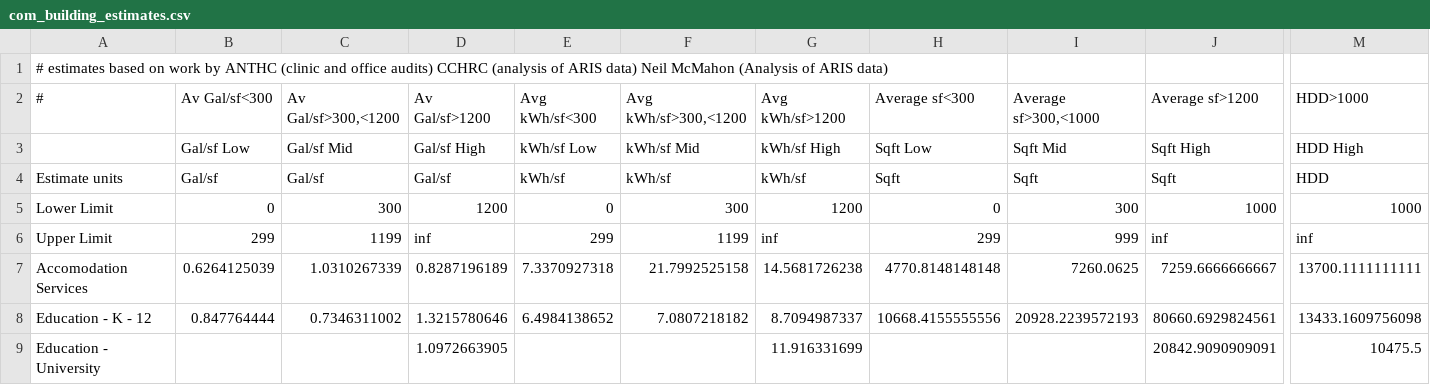
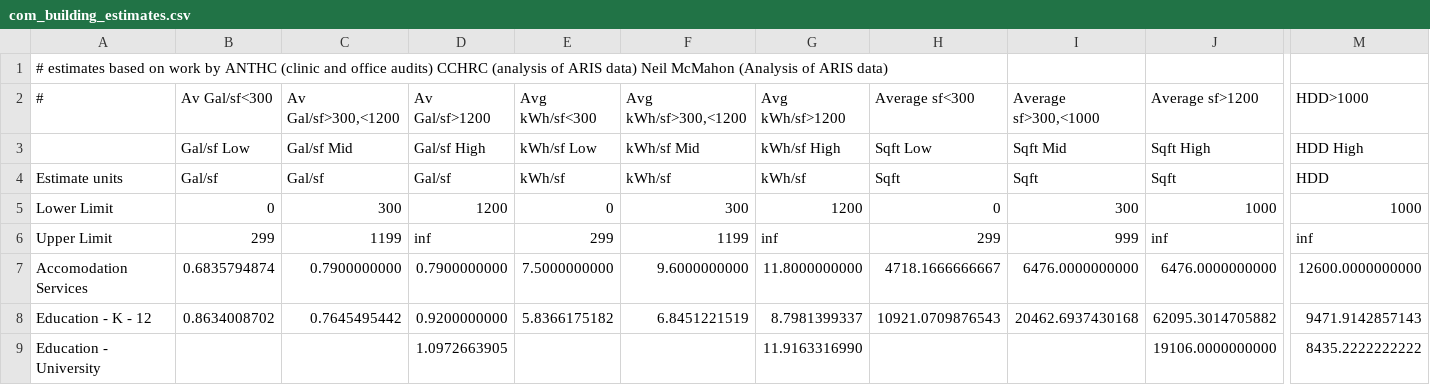
Before and after one commit to gina-alaska/alaska_affordable_energy_model-data, a CSV file: com_building_estimates.csv, drawn as a sheet; only a part is shown, gaps mark what is left out; the diff covers the shown part only; the diff names each change by its address in the sheet, - before the commit and + after, or states it on an @@ line.

Commit message:
Updated data
Using Basecamp file “Non Res Estimates to Model 02162016.xlsx” posted
on 02/16/2016.

```diff
--- a/com_building_estimates.csv
+++ b/com_building_estimates.csv
-B7 (Av Gal/sf<300): 0.6264125039
+B7 (Av Gal/sf<300): 0.6835794874
-C7 (Av Gal/sf>300,<1200): 1.0310267339
+C7 (Av Gal/sf>300,<1200): 0.7900000000
-D7 (Av Gal/sf>1200): 0.8287196189
+D7 (Av Gal/sf>1200): 0.7900000000
-E7 (Avg kWh/sf<300): 7.3370927318
+E7 (Avg kWh/sf<300): 7.5000000000
-F7 (Avg kWh/sf>300,<1200): 21.7992525158
+F7 (Avg kWh/sf>300,<1200): 9.6000000000
-G7 (Avg kWh/sf>1200): 14.5681726238
+G7 (Avg kWh/sf>1200): 11.8000000000
-H7 (Average sf<300): 4770.8148148148
+H7 (Average sf<300): 4718.1666666667
-I7 (Average sf>300,<1000): 7260.0625
+I7 (Average sf>300,<1000): 6476.0000000000
-J7 (Average sf>1200): 7259.6666666667
+J7 (Average sf>1200): 6476.0000000000
-M7 (HDD>1000): 13700.1111111111
+M7 (HDD>1000): 12600.0000000000
-B8 (Av Gal/sf<300): 0.847764444
+B8 (Av Gal/sf<300): 0.8634008702
-C8 (Av Gal/sf>300,<1200): 0.7346311002
+C8 (Av Gal/sf>300,<1200): 0.7645495442
-D8 (Av Gal/sf>1200): 1.3215780646
+D8 (Av Gal/sf>1200): 0.9200000000
-E8 (Avg kWh/sf<300): 6.4984138652
+E8 (Avg kWh/sf<300): 5.8366175182
-F8 (Avg kWh/sf>300,<1200): 7.0807218182
+F8 (Avg kWh/sf>300,<1200): 6.8451221519
-G8 (Avg kWh/sf>1200): 8.7094987337
+G8 (Avg kWh/sf>1200): 8.7981399337
-H8 (Average sf<300): 10668.4155555556
+H8 (Average sf<300): 10921.0709876543
-I8 (Average sf>300,<1000): 20928.2239572193
+I8 (Average sf>300,<1000): 20462.6937430168
-J8 (Average sf>1200): 80660.6929824561
+J8 (Average sf>1200): 62095.3014705882
-M8 (HDD>1000): 13433.1609756098
+M8 (HDD>1000): 9471.9142857143
-G9 (Avg kWh/sf>1200): 11.916331699
+G9 (Avg kWh/sf>1200): 11.9163316990
-J9 (Average sf>1200): 20842.9090909091
+J9 (Average sf>1200): 19106.0000000000
-M9 (HDD>1000): 10475.5
+M9 (HDD>1000): 8435.2222222222
```
Also changed, not shown: 136 edited cells elsewhere in this file.
